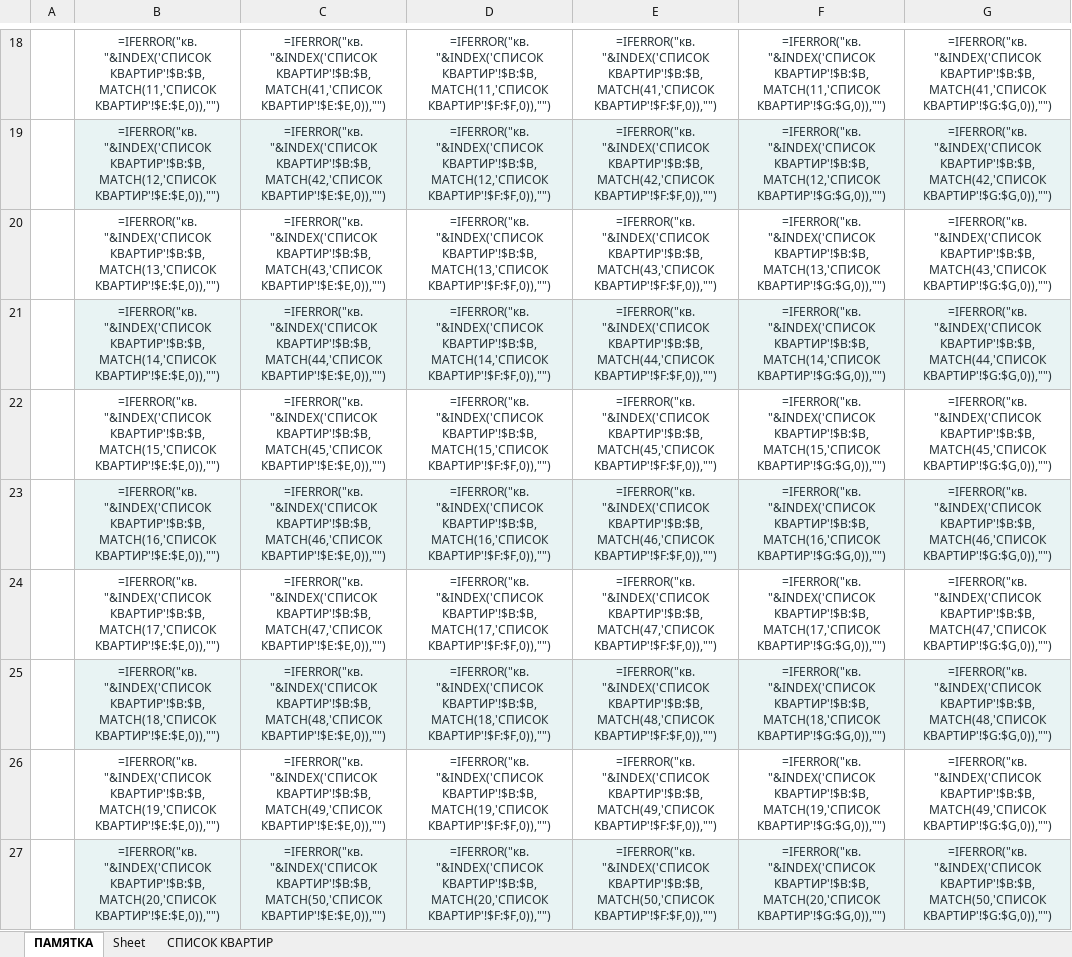
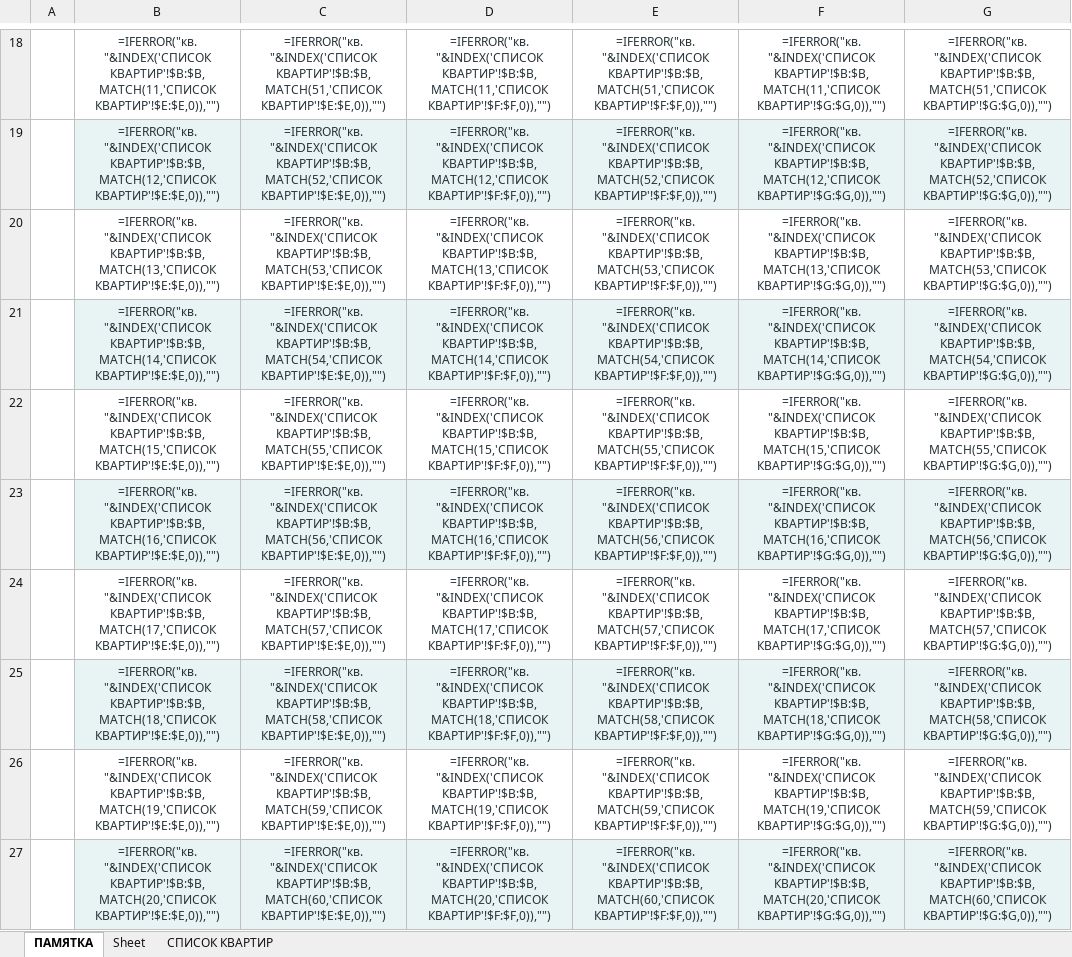
Before and after one commit to hobuchenie11-create/my-project, an Excel workbook: kapremont/output/Памятка_доставка_квитанций.xlsx, sheet ПАМЯТКА, drawn as a sheet; only a part is shown, gaps mark what is left out; values as stored, in another font and other column widths than the file's, no borders; formulas without a stored value are shown as written; the diff covers the shown part only; the diff names each change by its address in the sheet, - before the commit and + after, or states it on an @@ line.

```diff
--- a/kapremont/output/Памятка_доставка_квитанций.xlsx (sheet ПАМЯТКА)
+++ b/kapremont/output/Памятка_доставка_квитанций.xlsx (sheet ПАМЯТКА)
-C18: =IFERROR("кв. "&INDEX('СПИСОК КВАРТИР'!$B:$B,MATCH(41,'СПИСОК КВАРТИР'!$E:$E,0)),"")
+C18: =IFERROR("кв. "&INDEX('СПИСОК КВАРТИР'!$B:$B,MATCH(51,'СПИСОК КВАРТИР'!$E:$E,0)),"")
-E18: =IFERROR("кв. "&INDEX('СПИСОК КВАРТИР'!$B:$B,MATCH(41,'СПИСОК КВАРТИР'!$F:$F,0)),"")
+E18: =IFERROR("кв. "&INDEX('СПИСОК КВАРТИР'!$B:$B,MATCH(51,'СПИСОК КВАРТИР'!$F:$F,0)),"")
-G18: =IFERROR("кв. "&INDEX('СПИСОК КВАРТИР'!$B:$B,MATCH(41,'СПИСОК КВАРТИР'!$G:$G,0)),"")
+G18: =IFERROR("кв. "&INDEX('СПИСОК КВАРТИР'!$B:$B,MATCH(51,'СПИСОК КВАРТИР'!$G:$G,0)),"")
-C19: =IFERROR("кв. "&INDEX('СПИСОК КВАРТИР'!$B:$B,MATCH(42,'СПИСОК КВАРТИР'!$E:$E,0)),"")
+C19: =IFERROR("кв. "&INDEX('СПИСОК КВАРТИР'!$B:$B,MATCH(52,'СПИСОК КВАРТИР'!$E:$E,0)),"")
-E19: =IFERROR("кв. "&INDEX('СПИСОК КВАРТИР'!$B:$B,MATCH(42,'СПИСОК КВАРТИР'!$F:$F,0)),"")
+E19: =IFERROR("кв. "&INDEX('СПИСОК КВАРТИР'!$B:$B,MATCH(52,'СПИСОК КВАРТИР'!$F:$F,0)),"")
-G19: =IFERROR("кв. "&INDEX('СПИСОК КВАРТИР'!$B:$B,MATCH(42,'СПИСОК КВАРТИР'!$G:$G,0)),"")
+G19: =IFERROR("кв. "&INDEX('СПИСОК КВАРТИР'!$B:$B,MATCH(52,'СПИСОК КВАРТИР'!$G:$G,0)),"")
-C20: =IFERROR("кв. "&INDEX('СПИСОК КВАРТИР'!$B:$B,MATCH(43,'СПИСОК КВАРТИР'!$E:$E,0)),"")
+C20: =IFERROR("кв. "&INDEX('СПИСОК КВАРТИР'!$B:$B,MATCH(53,'СПИСОК КВАРТИР'!$E:$E,0)),"")
-E20: =IFERROR("кв. "&INDEX('СПИСОК КВАРТИР'!$B:$B,MATCH(43,'СПИСОК КВАРТИР'!$F:$F,0)),"")
+E20: =IFERROR("кв. "&INDEX('СПИСОК КВАРТИР'!$B:$B,MATCH(53,'СПИСОК КВАРТИР'!$F:$F,0)),"")
-G20: =IFERROR("кв. "&INDEX('СПИСОК КВАРТИР'!$B:$B,MATCH(43,'СПИСОК КВАРТИР'!$G:$G,0)),"")
+G20: =IFERROR("кв. "&INDEX('СПИСОК КВАРТИР'!$B:$B,MATCH(53,'СПИСОК КВАРТИР'!$G:$G,0)),"")
-C21: =IFERROR("кв. "&INDEX('СПИСОК КВАРТИР'!$B:$B,MATCH(44,'СПИСОК КВАРТИР'!$E:$E,0)),"")
+C21: =IFERROR("кв. "&INDEX('СПИСОК КВАРТИР'!$B:$B,MATCH(54,'СПИСОК КВАРТИР'!$E:$E,0)),"")
-E21: =IFERROR("кв. "&INDEX('СПИСОК КВАРТИР'!$B:$B,MATCH(44,'СПИСОК КВАРТИР'!$F:$F,0)),"")
+E21: =IFERROR("кв. "&INDEX('СПИСОК КВАРТИР'!$B:$B,MATCH(54,'СПИСОК КВАРТИР'!$F:$F,0)),"")
-G21: =IFERROR("кв. "&INDEX('СПИСОК КВАРТИР'!$B:$B,MATCH(44,'СПИСОК КВАРТИР'!$G:$G,0)),"")
+G21: =IFERROR("кв. "&INDEX('СПИСОК КВАРТИР'!$B:$B,MATCH(54,'СПИСОК КВАРТИР'!$G:$G,0)),"")
-C22: =IFERROR("кв. "&INDEX('СПИСОК КВАРТИР'!$B:$B,MATCH(45,'СПИСОК КВАРТИР'!$E:$E,0)),"")
+C22: =IFERROR("кв. "&INDEX('СПИСОК КВАРТИР'!$B:$B,MATCH(55,'СПИСОК КВАРТИР'!$E:$E,0)),"")
-E22: =IFERROR("кв. "&INDEX('СПИСОК КВАРТИР'!$B:$B,MATCH(45,'СПИСОК КВАРТИР'!$F:$F,0)),"")
+E22: =IFERROR("кв. "&INDEX('СПИСОК КВАРТИР'!$B:$B,MATCH(55,'СПИСОК КВАРТИР'!$F:$F,0)),"")
-G22: =IFERROR("кв. "&INDEX('СПИСОК КВАРТИР'!$B:$B,MATCH(45,'СПИСОК КВАРТИР'!$G:$G,0)),"")
+G22: =IFERROR("кв. "&INDEX('СПИСОК КВАРТИР'!$B:$B,MATCH(55,'СПИСОК КВАРТИР'!$G:$G,0)),"")
-C23: =IFERROR("кв. "&INDEX('СПИСОК КВАРТИР'!$B:$B,MATCH(46,'СПИСОК КВАРТИР'!$E:$E,0)),"")
+C23: =IFERROR("кв. "&INDEX('СПИСОК КВАРТИР'!$B:$B,MATCH(56,'СПИСОК КВАРТИР'!$E:$E,0)),"")
-E23: =IFERROR("кв. "&INDEX('СПИСОК КВАРТИР'!$B:$B,MATCH(46,'СПИСОК КВАРТИР'!$F:$F,0)),"")
+E23: =IFERROR("кв. "&INDEX('СПИСОК КВАРТИР'!$B:$B,MATCH(56,'СПИСОК КВАРТИР'!$F:$F,0)),"")
-G23: =IFERROR("кв. "&INDEX('СПИСОК КВАРТИР'!$B:$B,MATCH(46,'СПИСОК КВАРТИР'!$G:$G,0)),"")
+G23: =IFERROR("кв. "&INDEX('СПИСОК КВАРТИР'!$B:$B,MATCH(56,'СПИСОК КВАРТИР'!$G:$G,0)),"")
-C24: =IFERROR("кв. "&INDEX('СПИСОК КВАРТИР'!$B:$B,MATCH(47,'СПИСОК КВАРТИР'!$E:$E,0)),"")
+C24: =IFERROR("кв. "&INDEX('СПИСОК КВАРТИР'!$B:$B,MATCH(57,'СПИСОК КВАРТИР'!$E:$E,0)),"")
-E24: =IFERROR("кв. "&INDEX('СПИСОК КВАРТИР'!$B:$B,MATCH(47,'СПИСОК КВАРТИР'!$F:$F,0)),"")
+E24: =IFERROR("кв. "&INDEX('СПИСОК КВАРТИР'!$B:$B,MATCH(57,'СПИСОК КВАРТИР'!$F:$F,0)),"")
-G24: =IFERROR("кв. "&INDEX('СПИСОК КВАРТИР'!$B:$B,MATCH(47,'СПИСОК КВАРТИР'!$G:$G,0)),"")
+G24: =IFERROR("кв. "&INDEX('СПИСОК КВАРТИР'!$B:$B,MATCH(57,'СПИСОК КВАРТИР'!$G:$G,0)),"")
-C25: =IFERROR("кв. "&INDEX('СПИСОК КВАРТИР'!$B:$B,MATCH(48,'СПИСОК КВАРТИР'!$E:$E,0)),"")
+C25: =IFERROR("кв. "&INDEX('СПИСОК КВАРТИР'!$B:$B,MATCH(58,'СПИСОК КВАРТИР'!$E:$E,0)),"")
-E25: =IFERROR("кв. "&INDEX('СПИСОК КВАРТИР'!$B:$B,MATCH(48,'СПИСОК КВАРТИР'!$F:$F,0)),"")
+E25: =IFERROR("кв. "&INDEX('СПИСОК КВАРТИР'!$B:$B,MATCH(58,'СПИСОК КВАРТИР'!$F:$F,0)),"")
-G25: =IFERROR("кв. "&INDEX('СПИСОК КВАРТИР'!$B:$B,MATCH(48,'СПИСОК КВАРТИР'!$G:$G,0)),"")
+G25: =IFERROR("кв. "&INDEX('СПИСОК КВАРТИР'!$B:$B,MATCH(58,'СПИСОК КВАРТИР'!$G:$G,0)),"")
-C26: =IFERROR("кв. "&INDEX('СПИСОК КВАРТИР'!$B:$B,MATCH(49,'СПИСОК КВАРТИР'!$E:$E,0)),"")
+C26: =IFERROR("кв. "&INDEX('СПИСОК КВАРТИР'!$B:$B,MATCH(59,'СПИСОК КВАРТИР'!$E:$E,0)),"")
-E26: =IFERROR("кв. "&INDEX('СПИСОК КВАРТИР'!$B:$B,MATCH(49,'СПИСОК КВАРТИР'!$F:$F,0)),"")
+E26: =IFERROR("кв. "&INDEX('СПИСОК КВАРТИР'!$B:$B,MATCH(59,'СПИСОК КВАРТИР'!$F:$F,0)),"")
-G26: =IFERROR("кв. "&INDEX('СПИСОК КВАРТИР'!$B:$B,MATCH(49,'СПИСОК КВАРТИР'!$G:$G,0)),"")
+G26: =IFERROR("кв. "&INDEX('СПИСОК КВАРТИР'!$B:$B,MATCH(59,'СПИСОК КВАРТИР'!$G:$G,0)),"")
-C27: =IFERROR("кв. "&INDEX('СПИСОК КВАРТИР'!$B:$B,MATCH(50,'СПИСОК КВАРТИР'!$E:$E,0)),"")
+C27: =IFERROR("кв. "&INDEX('СПИСОК КВАРТИР'!$B:$B,MATCH(60,'СПИСОК КВАРТИР'!$E:$E,0)),"")
-E27: =IFERROR("кв. "&INDEX('СПИСОК КВАРТИР'!$B:$B,MATCH(50,'СПИСОК КВАРТИР'!$F:$F,0)),"")
+E27: =IFERROR("кв. "&INDEX('СПИСОК КВАРТИР'!$B:$B,MATCH(60,'СПИСОК КВАРТИР'!$F:$F,0)),"")
-G27: =IFERROR("кв. "&INDEX('СПИСОК КВАРТИР'!$B:$B,MATCH(50,'СПИСОК КВАРТИР'!$G:$G,0)),"")
+G27: =IFERROR("кв. "&INDEX('СПИСОК КВАРТИР'!$B:$B,MATCH(60,'СПИСОК КВАРТИР'!$G:$G,0)),"")
```
Also changed, not shown: 10 added rows and 64 edited cells elsewhere in this sheet, sheet СПИСОК КВАРТИР, 3 other files.
